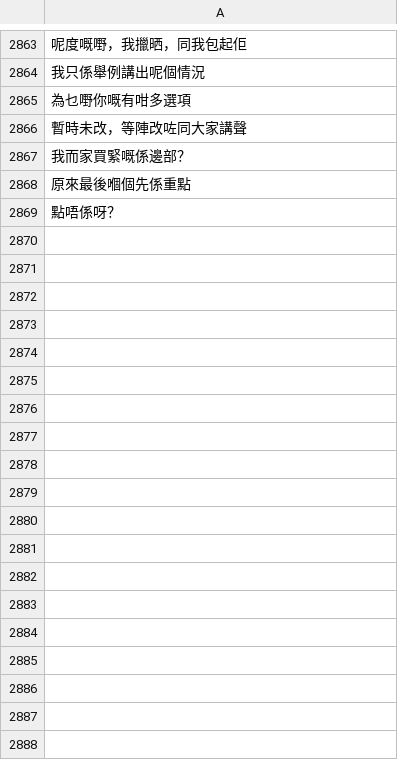
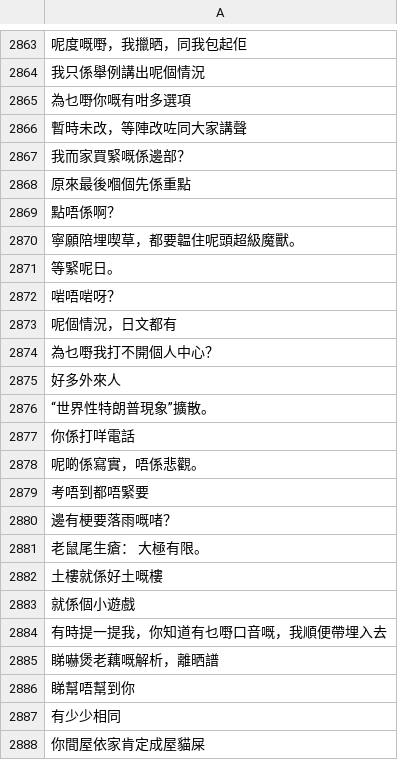
Before and after one commit to CanCLID/sentences, a CSV file: common_voice/reviewed.csv, drawn as a sheet; only a part is shown, gaps mark what is left out; the diff covers the shown part only.

```diff
--- a/common_voice/reviewed.csv
+++ b/common_voice/reviewed.csv
@@ -2868,2 +2868,21 @@
 原來最後嗰個先係重點
-點唔係呀？
+點唔係啊？
+寧願陪埋喫草，都要韞住呢頭超級魔獸。
+等緊呢日。
+啱唔啱呀？
+呢個情況，日文都有
+為乜嘢我打不開個人中心？
+好多外來人
+“世界性特朗普現象”擴散。
+你係打咩電話
+呢啲係寫實，唔係悲觀。
+考唔到都唔緊要
+邊有梗要落雨嘅啫？
+老鼠尾生瘡： 大極有限。
+土樓就係好土嘅樓
+就係個小遊戲
+有時提一提我，你知道有乜嘢口音嘅，我順便帶埋入去
+睇嚇煲老藕嘅解析，離晒譜
+睇幫唔幫到你
+有少少相同
+你間屋依家肯定成屋貓屎
```
Also changed, not shown: 81 added rows elsewhere in this file, 1 other file.
